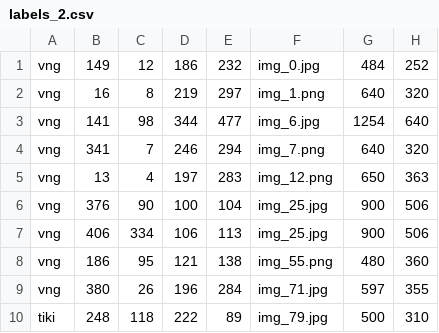
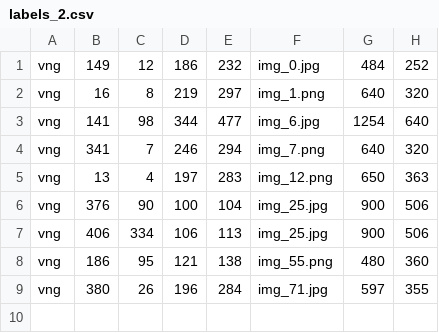
Before and after one commit to VinhLoiIT/DS_Final_Project, a CSV file: labels_2.csv, drawn as a sheet; the diff names each change by its address in the sheet, - before the commit and + after, or states it on an @@ line.

```diff
--- a/labels_2.csv
+++ b/labels_2.csv
-row 10: tiki | 248 | 118 | 222 | 89 | img_79.jpg | 500 | 310
```
Also changed, not shown: 1 other file.
